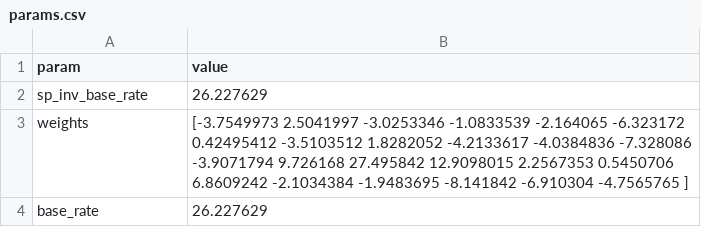
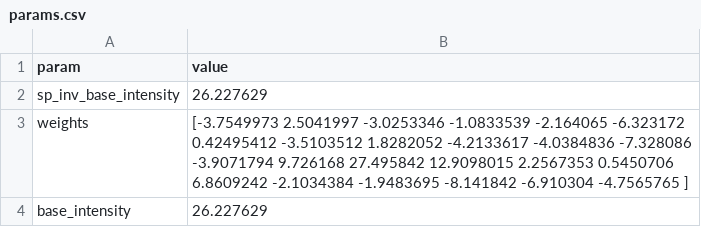
Before and after one commit to kingianfong/order-flow, a CSV file: results/rbf/params.csv, drawn as a sheet.

```diff
--- a/results/rbf/params.csv
+++ b/results/rbf/params.csv
@@ -1,3 +1,3 @@
 param,value
-sp_inv_base_rate,26.227629
+sp_inv_base_intensity,26.227629
 weights,"[-3.7549973   2.5041997  -3.0253346  -1.0833539  -2.164065   -6.323172
@@ -6,2 +6,2 @@ weights,"[-3.7549973   2.5041997  -3.0253346  -1.0833539  -2.164065   -6.323172
   6.8609242  -2.1034384  -1.9483695  -8.141842   -6.910304   -4.7565765 ]"
-base_rate,26.227629
+base_intensity,26.227629
```
Also changed, not shown: results/rbf/diagnostics.csv, 16 other files.
